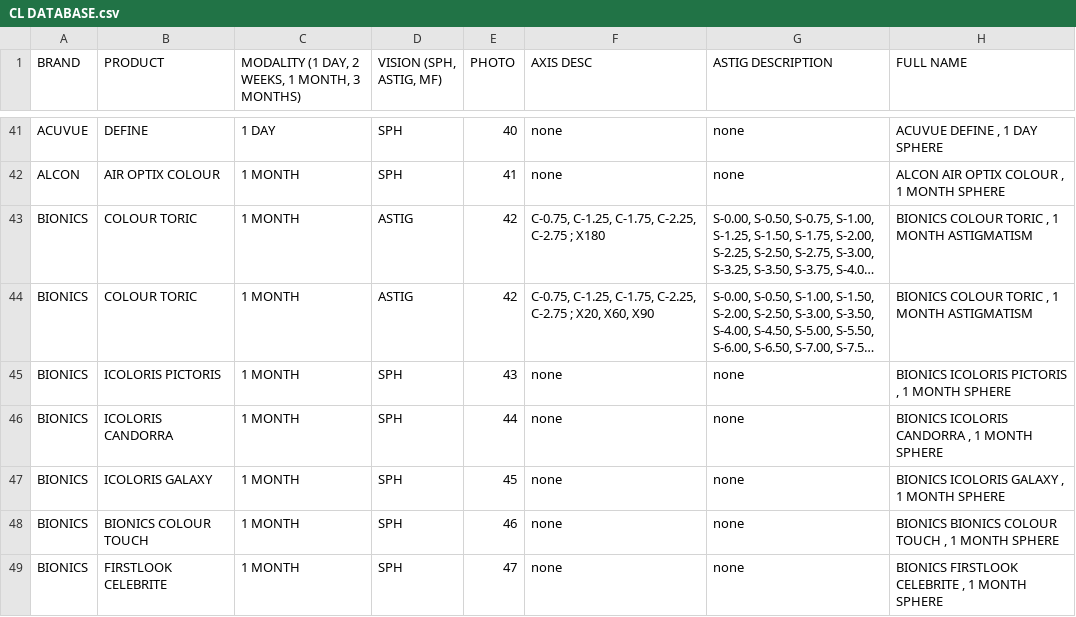
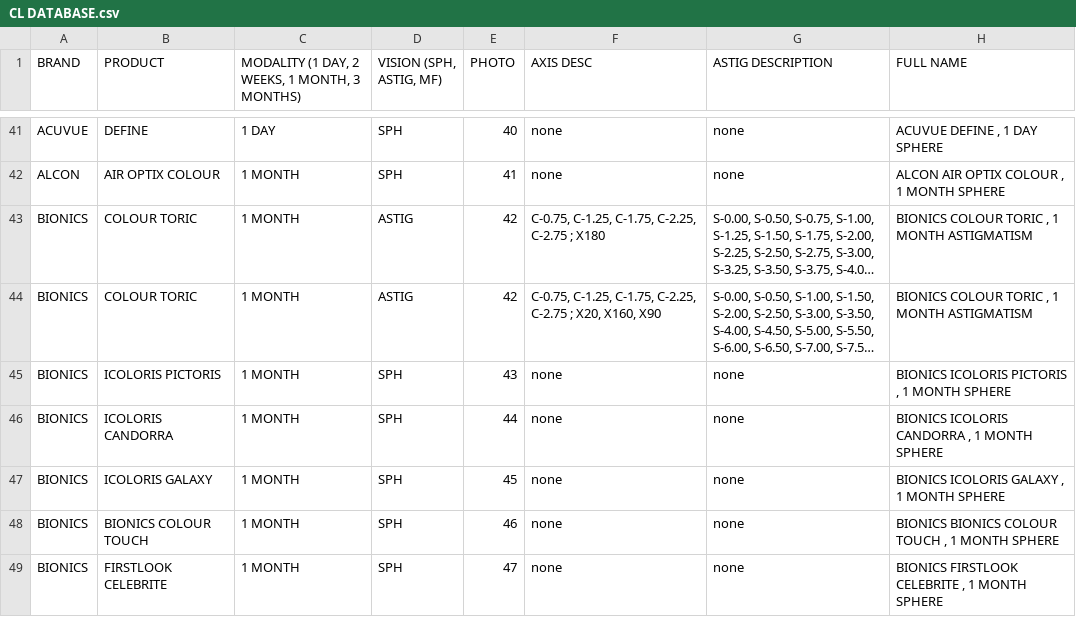
Before and after one commit to kiaraoptometrypx/CL-SELECTOR, a CSV file: CL DATABASE.csv, drawn as a sheet; only a part is shown, gaps mark what is left out; long unchanged cells end in …; the diff names each change by its address in the sheet, - before the commit and + after, or states it on an @@ line.

Commit message:
Update CL DATABASE.csv

```diff
--- a/CL DATABASE.csv
+++ b/CL DATABASE.csv
-F44 (AXIS DESC): …; X20, X60, X90
+F44 (AXIS DESC): …; X20, X160, X90
```
